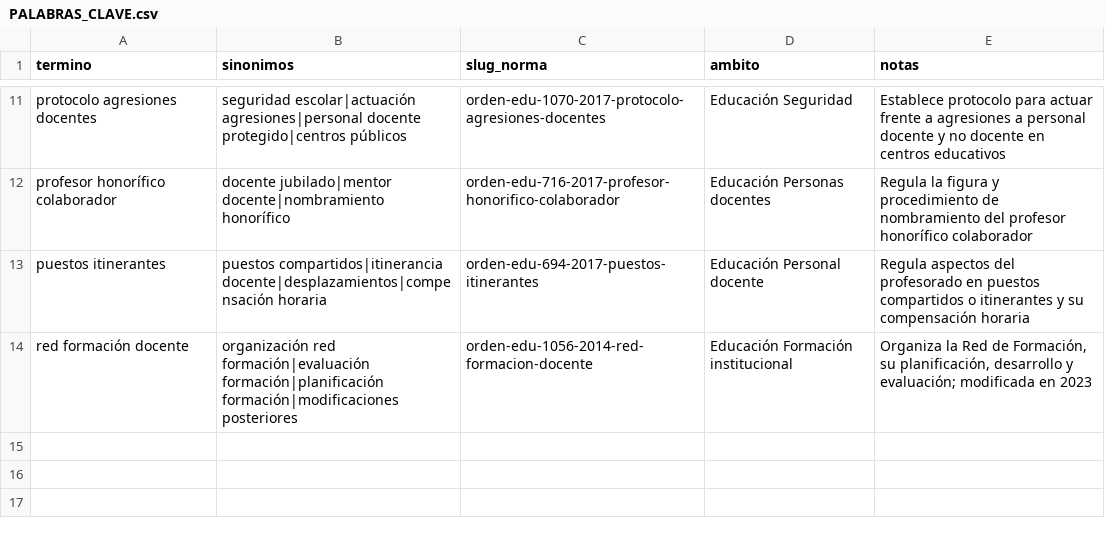
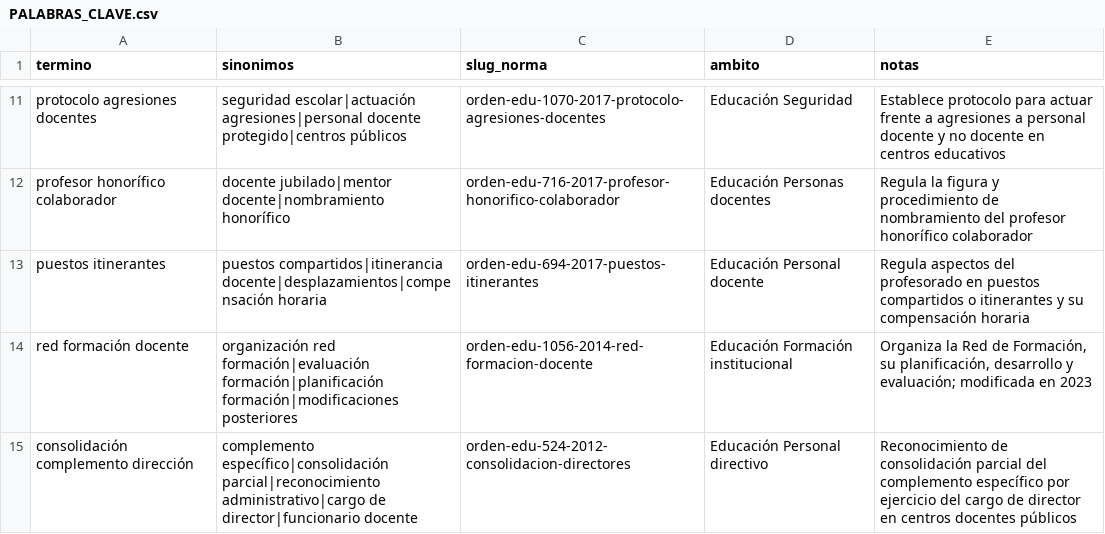
Before and after one commit to MatillaCsif/ENSE37, a CSV file: PALABRAS_CLAVE.csv, drawn as a sheet; only a part is shown, gaps mark what is left out; the diff names each change by its address in the sheet, - before the commit and + after, or states it on an @@ line.

Commit message:
Añadida palabra clave para ORDEN EDU/524/2012 sobre consolidación de complemento por dirección

```diff
--- a/PALABRAS_CLAVE.csv
+++ b/PALABRAS_CLAVE.csv
+row 15: consolidación complemento dirección | complemento específico|consolidación parcial|reconocimiento administrativo|cargo de director|funcionario docente | orden-edu-524-2012-consolidacion-directores | Educación Personal directivo | Reconocimiento de consolidación parcial del complemento específico por ejercicio del cargo de director en centros docentes públicos
```
